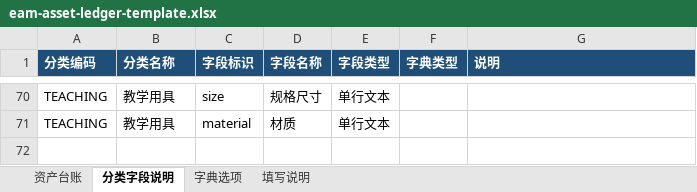
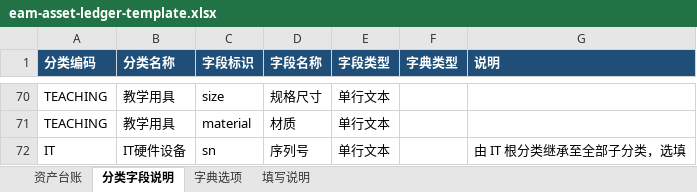
Before and after one commit to louie9985/ZSJOS, an Excel workbook: backend/yudao-module-eam/src/main/resources/eam/eam-asset-ledger-template.xlsx, sheet 分类字段说明, drawn as a sheet; only a part is shown, gaps mark what is left out; values as stored, in another font and other column widths than the file's, no borders; the diff names each change by its address in the sheet, - before the commit and + after, or states it on an @@ line.

```diff
--- a/backend/yudao-module-eam/src/main/resources/eam/eam-asset-ledger-template.xlsx (sheet 分类字段说明)
+++ b/backend/yudao-module-eam/src/main/resources/eam/eam-asset-ledger-template.xlsx (sheet 分类字段说明)
+row 72: IT | IT硬件设备 | sn | 序列号 | 单行文本 |  | 由 IT 根分类继承至全部子分类，选填
```
Also changed, not shown: sheet 资产台账, sheet 填写说明, backend/yudao-module-eam/src/main/resources/eam/eam-category-config-template.xlsx, 58 other files.
